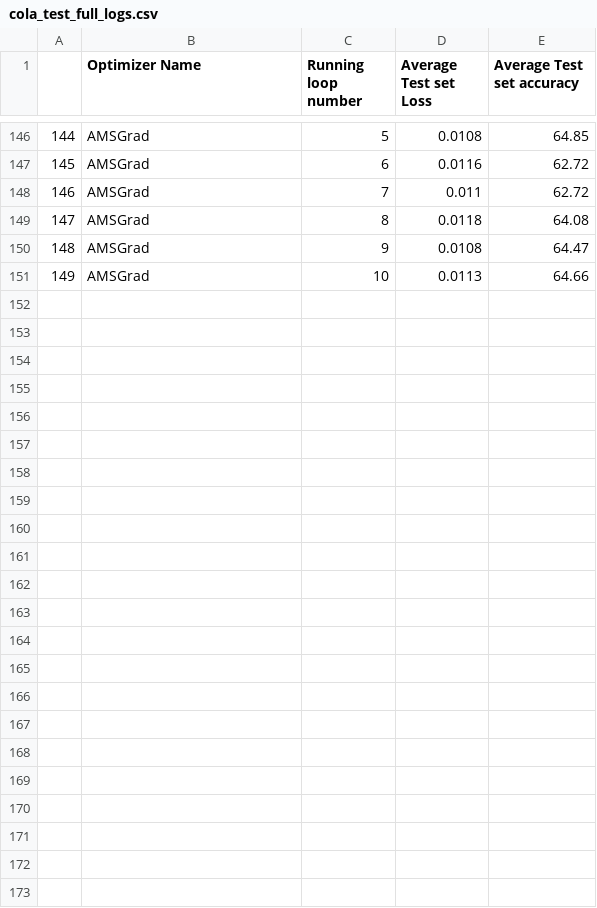
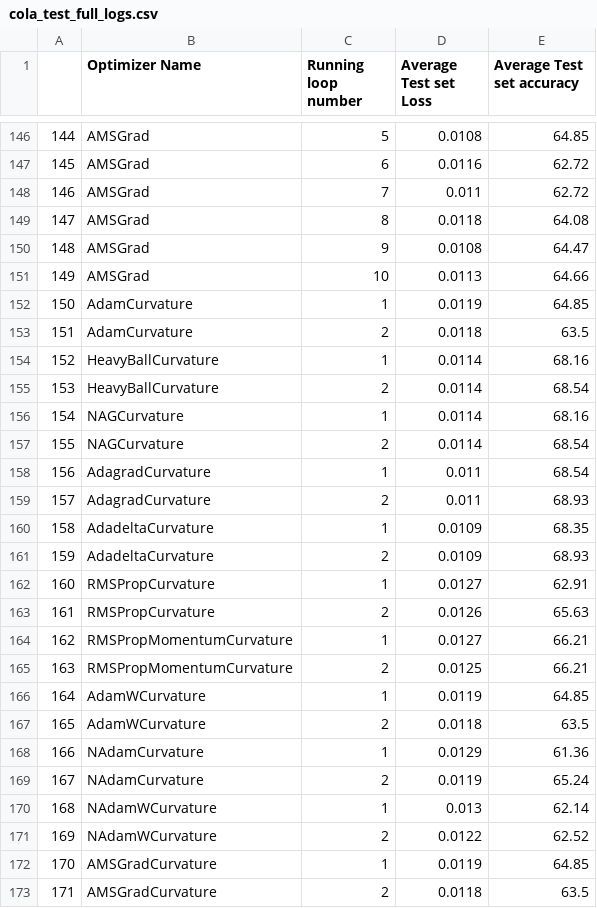
Before and after one commit to p10rahulm/curvatureStep, a CSV file: outputs/cola_test_full_logs.csv, drawn as a sheet; only a part is shown, gaps mark what is left out.

```diff
--- a/outputs/cola_test_full_logs.csv
+++ b/outputs/cola_test_full_logs.csv
@@ -151 +151,23 @@
 149|AMSGrad|10|0.0113|64.66
+150|AdamCurvature|1|0.0119|64.85
+151|AdamCurvature|2|0.0118|63.5
+152|HeavyBallCurvature|1|0.0114|68.16
+153|HeavyBallCurvature|2|0.0114|68.54
+154|NAGCurvature|1|0.0114|68.16
+155|NAGCurvature|2|0.0114|68.54
+156|AdagradCurvature|1|0.011|68.54
+157|AdagradCurvature|2|0.011|68.93
+158|AdadeltaCurvature|1|0.0109|68.35
+159|AdadeltaCurvature|2|0.0109|68.93
+160|RMSPropCurvature|1|0.0127|62.91
+161|RMSPropCurvature|2|0.0126|65.63
+162|RMSPropMomentumCurvature|1|0.0127|66.21
+163|RMSPropMomentumCurvature|2|0.0125|66.21
+164|AdamWCurvature|1|0.0119|64.85
+165|AdamWCurvature|2|0.0118|63.5
+166|NAdamCurvature|1|0.0129|61.36
+167|NAdamCurvature|2|0.0119|65.24
+168|NAdamWCurvature|1|0.013|62.14
+169|NAdamWCurvature|2|0.0122|62.52
+170|AMSGradCurvature|1|0.0119|64.85
+171|AMSGradCurvature|2|0.0118|63.5
```
Also changed, not shown: outputs/cola_test_grouped_logs.csv, outputs/cola_train_full_logs.csv, 37 other files.
